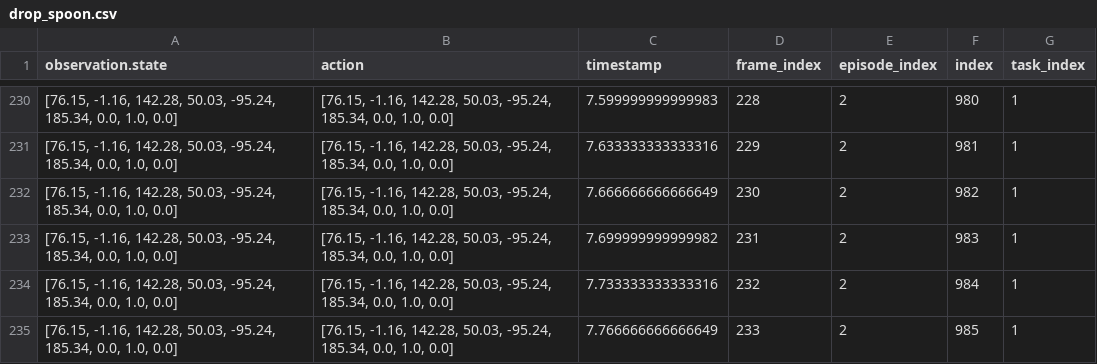
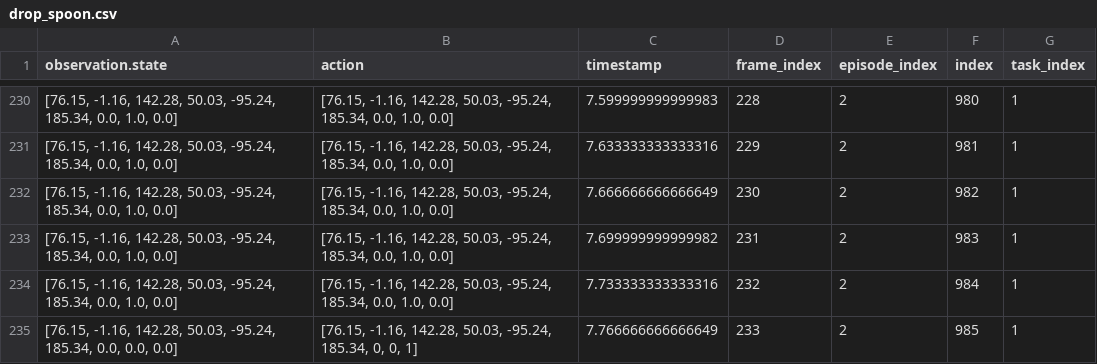
Before and after one commit to hongalicia/RobotSnackServing, a CSV file: ROS/trajectories/drop_spoon.csv, drawn as a sheet; only a part is shown, gaps mark what is left out.

Commit message:
Add open at the end of drop_spoon

```diff
--- a/ROS/trajectories/drop_spoon.csv
+++ b/ROS/trajectories/drop_spoon.csv
@@ -234,2 +234,2 @@ observation.state,action,timestamp,frame_index,episode_index,index,task_index
 "[76.15, -1.16, 142.28, 50.03, -95.24, 185.34, 0.0, 1.0, 0.0]","[76.15, -1.16, 142.28, 50.03, -95.24, 185.34, 0.0, 1.0, 0.0]",7.733333333333316,232,2,984,1
-"[76.15, -1.16, 142.28, 50.03, -95.24, 185.34, 0.0, 1.0, 0.0]","[76.15, -1.16, 142.28, 50.03, -95.24, 185.34, 0.0, 1.0, 0.0]",7.766666666666649,233,2,985,1
+"[76.15, -1.16, 142.28, 50.03, -95.24, 185.34, 0.0, 0.0, 0.0]","[76.15, -1.16, 142.28, 50.03, -95.24, 185.34, 0, 0, 1]",7.766666666666649,233,2,985,1
```
